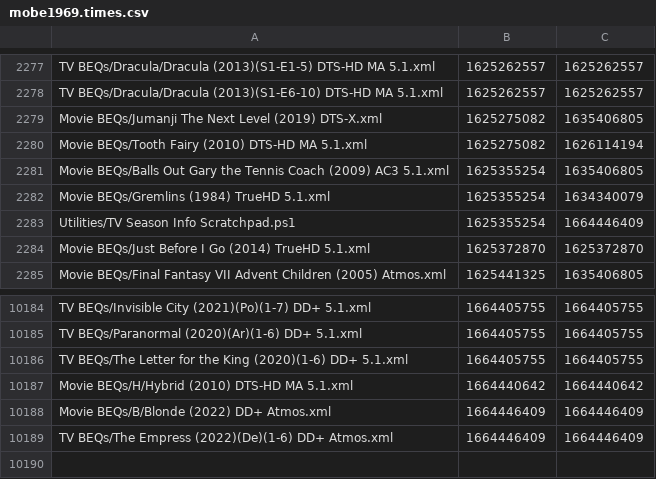
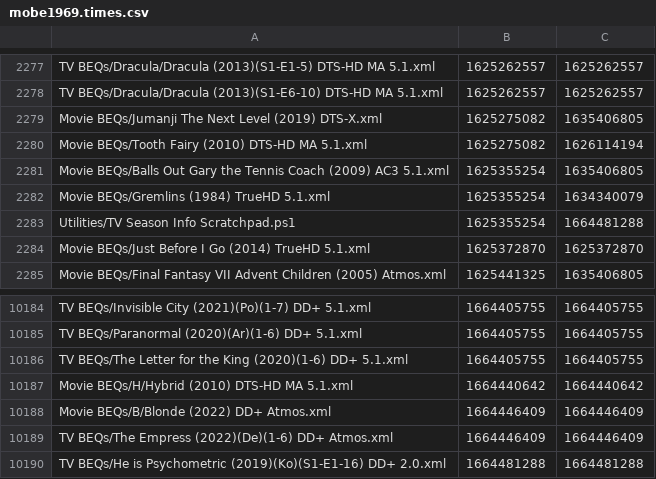
Before and after one commit to 3ll3d00d/beqcatalogue, a CSV file: mobe1969.times.csv, drawn as a sheet; only a part is shown, gaps mark what is left out.

```diff
--- a/mobe1969.times.csv
+++ b/mobe1969.times.csv
@@ -2282,3 +2282,3 @@ Movie BEQs/Balls Out Gary the Tennis Coach (2009) AC3 5.1.xml,1625355254,1635406
 Movie BEQs/Gremlins (1984) TrueHD 5.1.xml,1625355254,1634340079
-Utilities/TV Season Info Scratchpad.ps1,1625355254,1664446409
+Utilities/TV Season Info Scratchpad.ps1,1625355254,1664481288
 Movie BEQs/Just Before I Go (2014) TrueHD 5.1.xml,1625372870,1625372870
@@ -10189 +10189,2 @@ Movie BEQs/B/Blonde (2022) DD+ Atmos.xml,1664446409,1664446409
 TV BEQs/The Empress (2022)(De)(1-6) DD+ Atmos.xml,1664446409,1664446409
+TV BEQs/He is Psychometric (2019)(Ko)(S1-E1-16) DD+ 2.0.xml,1664481288,1664481288
```
Also changed, not shown: 6 other files.
